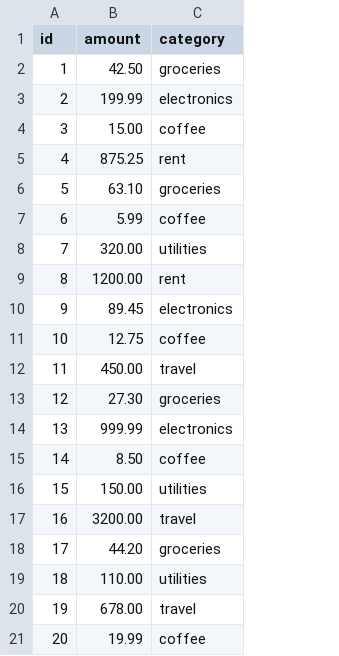
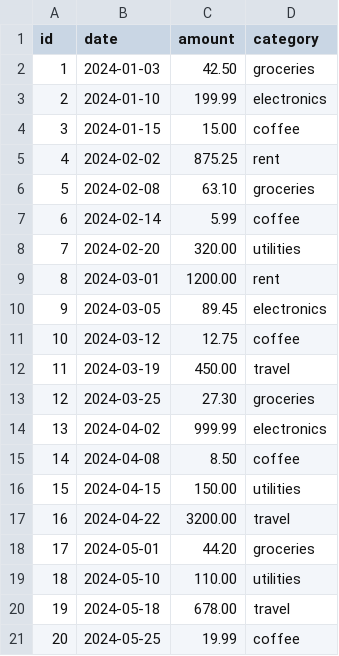
Before and after one commit to nchakicherla/web-csv, a CSV file: web/sample-data/transactions.csv, drawn as a sheet; the diff names each change by its address in the sheet, - before the commit and + after, or states it on an @@ line.

```diff
--- a/web/sample-data/transactions.csv
+++ b/web/sample-data/transactions.csv
+column B (date), rows 2-21: 2024-01-03 | 2024-01-10 | 2024-01-15 | 2024-02-02 | 2024-02-08 | 2024-02-14 | 2024-02-20 | 2024-03-01 | 2024-03-05 | 2024-03-12 | 2024-03-19 | 2024-03-25 | 2024-04-02 | 2024-04-08 | 2024-04-15 | 2024-04-22 | 2024-05-01 | 2024-05-10 | 2024-05-18 | 2024-05-25
```
Also changed, not shown: 16 other files.
